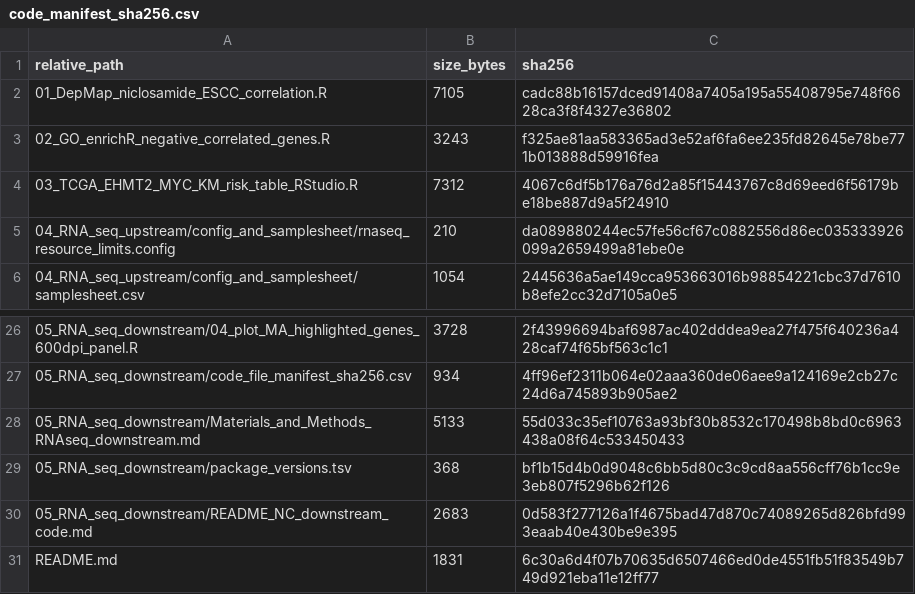
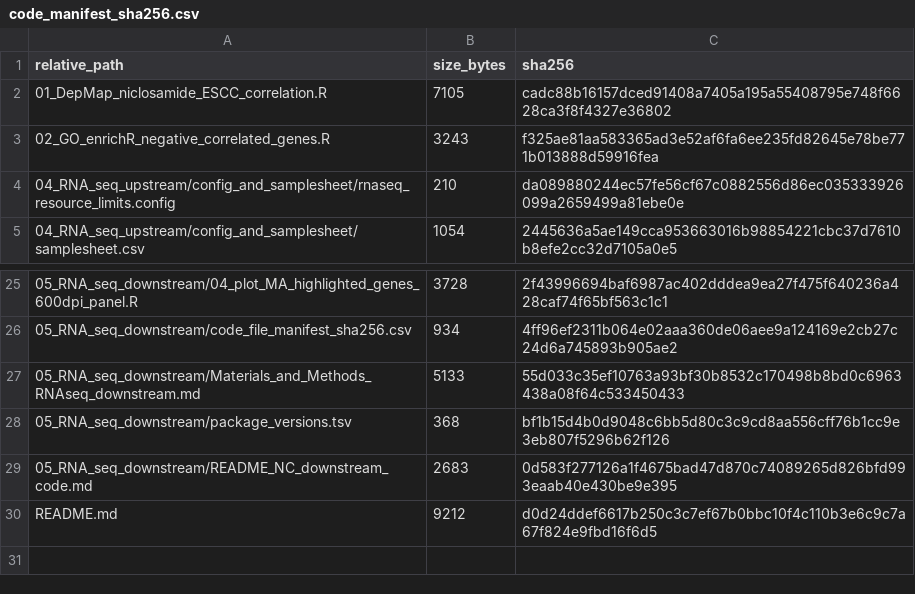
Before and after one commit to tsubasawolfy/ESCC_NC, a CSV file: code_manifest_sha256.csv, drawn as a sheet; only a part is shown, gaps mark what is left out.

```diff
--- a/code_manifest_sha256.csv
+++ b/code_manifest_sha256.csv
@@ -3,3 +3,2 @@
 "02_GO_enrichR_negative_correlated_genes.R","3243","f325ae81aa583365ad3e52af6fa6ee235fd82645e78be771b013888d59916fea"
-"03_TCGA_EHMT2_MYC_KM_risk_table_RStudio.R","7312","4067c6df5b176a76d2a85f15443767c8d69eed6f56179be18be887d9a5f24910"
 "04_RNA_seq_upstream/config_and_samplesheet/rnaseq_resource_limits.config","210","da089880244ec57fe56cf67c0882556d86ec035333926099a2659499a81ebe0e"
@@ -30,2 +29,2 @@
 "05_RNA_seq_downstream/README_NC_downstream_code.md","2683","0d583f277126a1f4675bad47d870c74089265d826bfd993eaab40e430be9e395"
-"README.md","1831","6c30a6d4f07b70635d6507466ed0de4551fb51f83549b749d921eba11e12ff77"
+"README.md","9212","d0d24ddef6617b250c3c7ef67b0bbc10f4c110b3e6c9c7a67f824e9fbd16f6d5"
```
Also changed, not shown: 2 other files.
